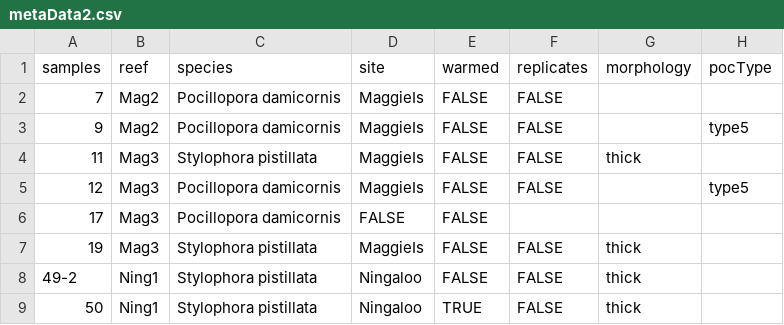
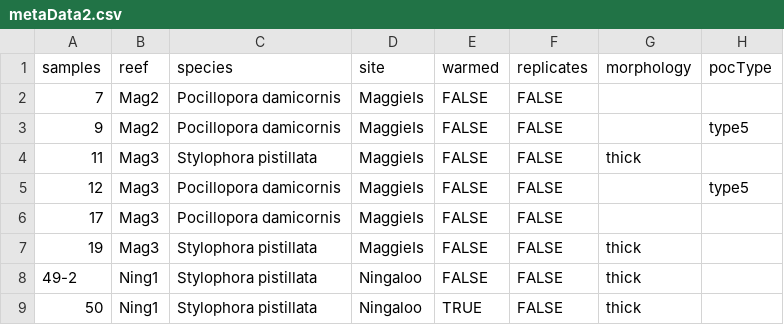
Before and after one commit to neavemj/globalCoralMicrobiomes, a CSV file: data/metaData2.csv, drawn as a sheet; only a part is shown.

Commit message:
Updated meta file with pocTypes

```diff
--- a/data/metaData2.csv
+++ b/data/metaData2.csv
@@ -5,3 +5,3 @@ samples,reef,species,site,warmed,replicates,morphology,pocType
 12,Mag3,Pocillopora damicornis,MaggieIs,FALSE,FALSE,,type5
-17,Mag3,Pocillopora damicornis,FALSE,FALSE,,,
+17,Mag3,Pocillopora damicornis,MaggieIs,FALSE,FALSE,,,
 19,Mag3,Stylophora pistillata,MaggieIs,FALSE,FALSE,thick,
```
Also changed, not shown: 2 other files.
